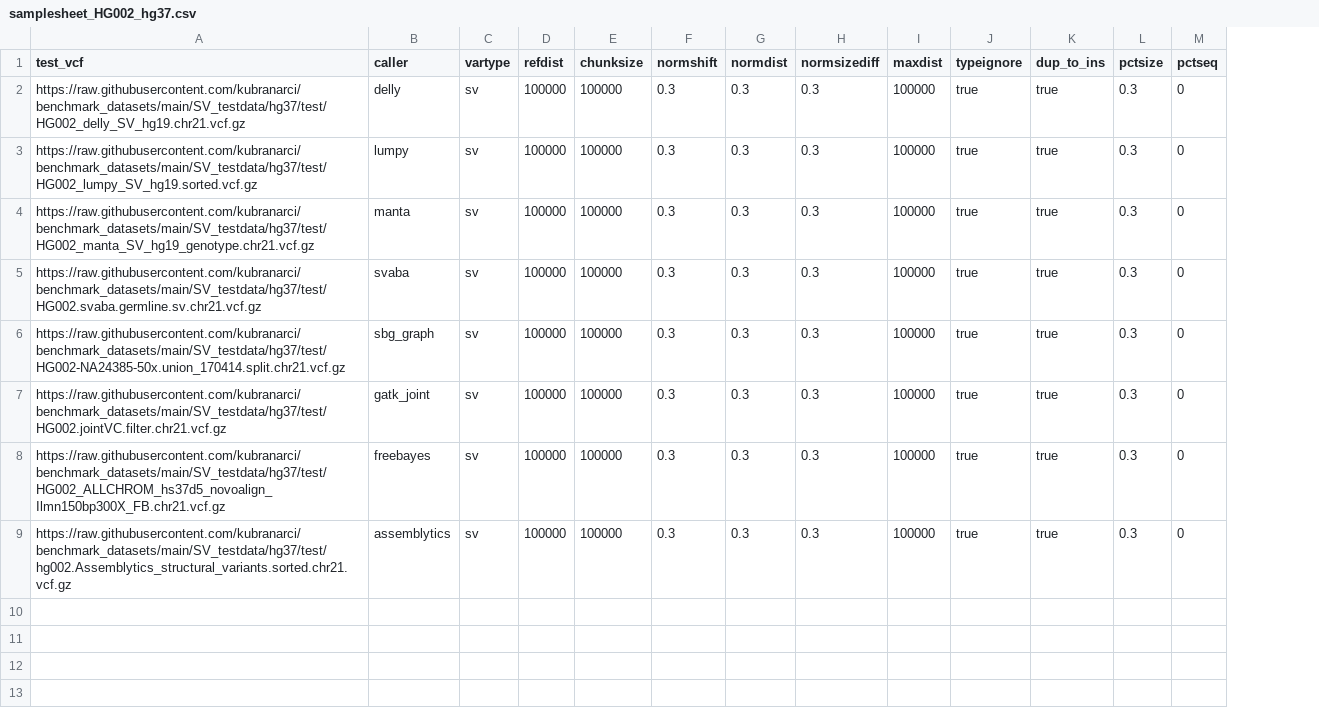
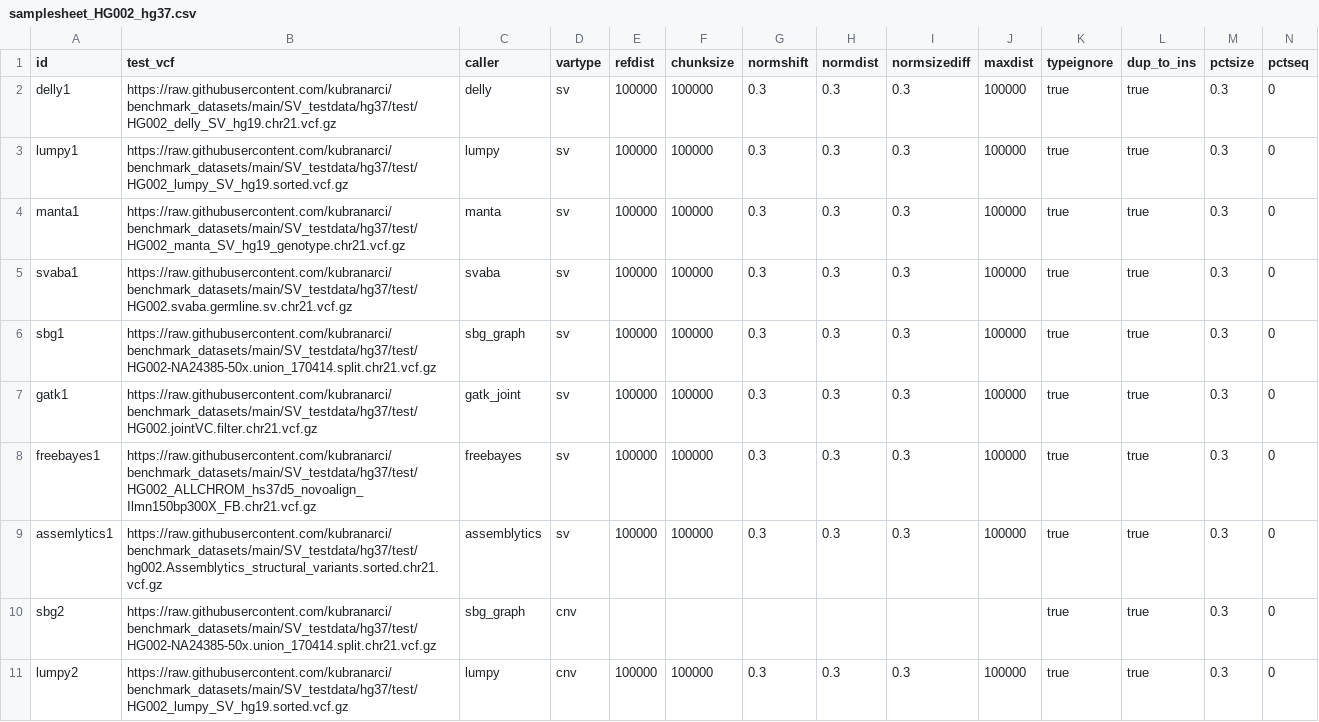
Before and after one commit to nf-core/variantbenchmarking, a CSV file: assets/samplesheet_HG002_hg37.csv, drawn as a sheet; only a part is shown; rows hold the shown columns only; the diff names each change by its address in the sheet, - before the commit and + after, or states it on an @@ line.

Commit message:
add sample id meta and cnv workflow

```diff
--- a/assets/samplesheet_HG002_hg37.csv
+++ b/assets/samplesheet_HG002_hg37.csv
+column A (id), rows 2-9: delly1 | lumpy1 | manta1 | svaba1 | sbg1 | gatk1 | freebayes1 | assemlytics1
+row 10: sbg2 | https://raw.githubusercontent.com/kubranarci/benchmark_datasets/main/SV_testdata/hg37/test/HG002-NA24385-50x.union_170414.split.chr21.vcf.gz | sbg_graph | cnv |  |  |  |  |  |  | true | true | 0.3 | 0
+row 11: lumpy2 | https://raw.githubusercontent.com/kubranarci/benchmark_datasets/main/SV_testdata/hg37/test/HG002_lumpy_SV_hg19.sorted.vcf.gz | lumpy | cnv | 100000 | 100000 | 0.3 | 0.3 | 0.3 | 100000 | true | true | 0.3 | 0
```
Also changed, not shown: 7 other files.
